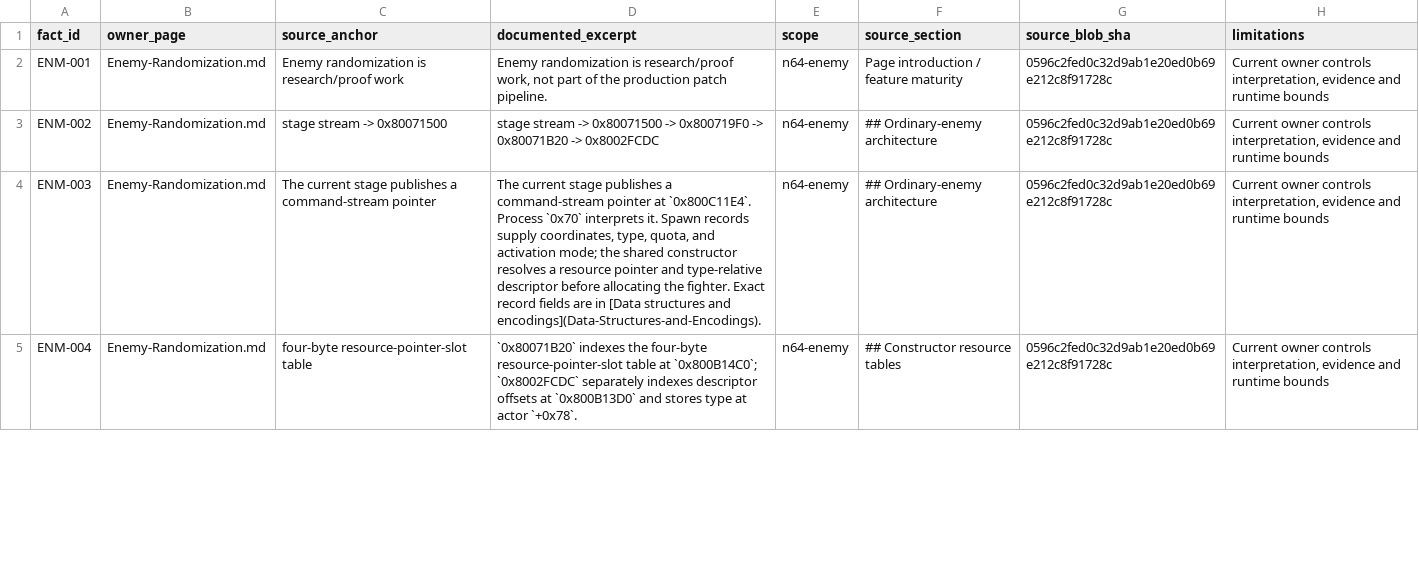
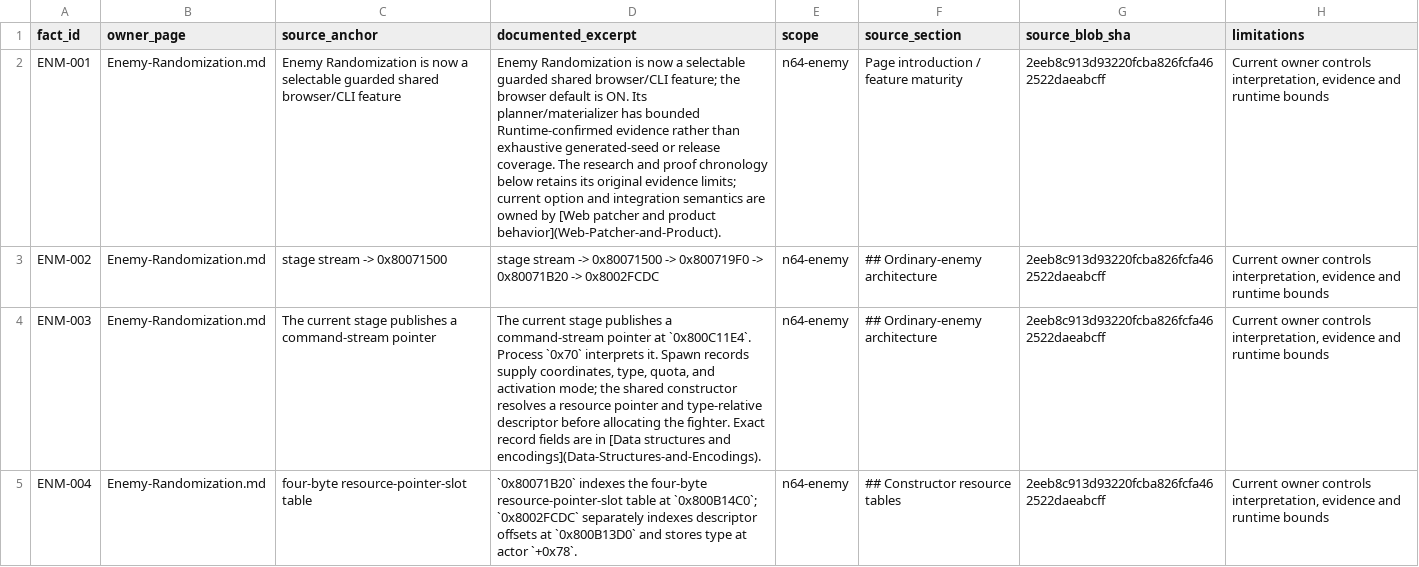
Before and after one commit to smeagol44/MKMSZ-Ghidra, a TSV file: analysis/owner_research_findings.tsv, drawn as a sheet; only a part is shown; the diff covers the shown part only; the diff names each change by its address in the sheet, - before the commit and + after, or states it on an @@ line.

```diff
--- a/analysis/owner_research_findings.tsv
+++ b/analysis/owner_research_findings.tsv
-C2 (source_anchor): Enemy randomization is research/proof work
+C2 (source_anchor): Enemy Randomization is now a selectable guarded shared browser/CLI feature
-D2 (documented_excerpt): Enemy randomization is research/proof work, not part of the production patch pipeline.
+D2 (documented_excerpt): Enemy Randomization is now a selectable guarded shared browser/CLI feature; the browser default is ON. Its planner/materializer has bounded Runtime-confirmed evidence rather than exhaustive generated-seed or release coverage. The research and proof chronology below retains its original evidence limits; current option and integration semantics are owned by [Web patcher and product behavior](Web-Patcher-and-Product).
-G2:G5 (source_blob_sha): 0596c2fed0c32d9ab1e20ed0b69e212c8f91728c
+G2:G5 (source_blob_sha): 2eeb8c913d93220fcba826fcfa462522daeabcff
```
Also changed, not shown: 4 edited cells elsewhere in this file, analysis/known_knowledge_claims.tsv, 2 other files.
